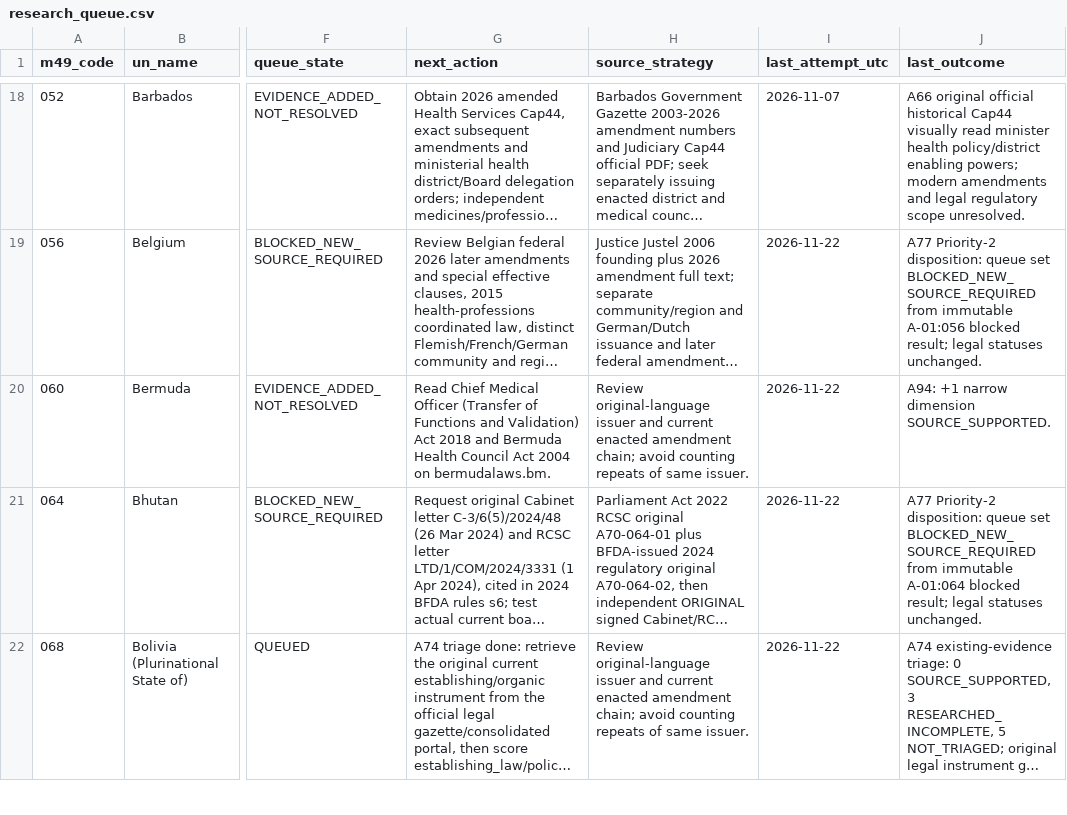
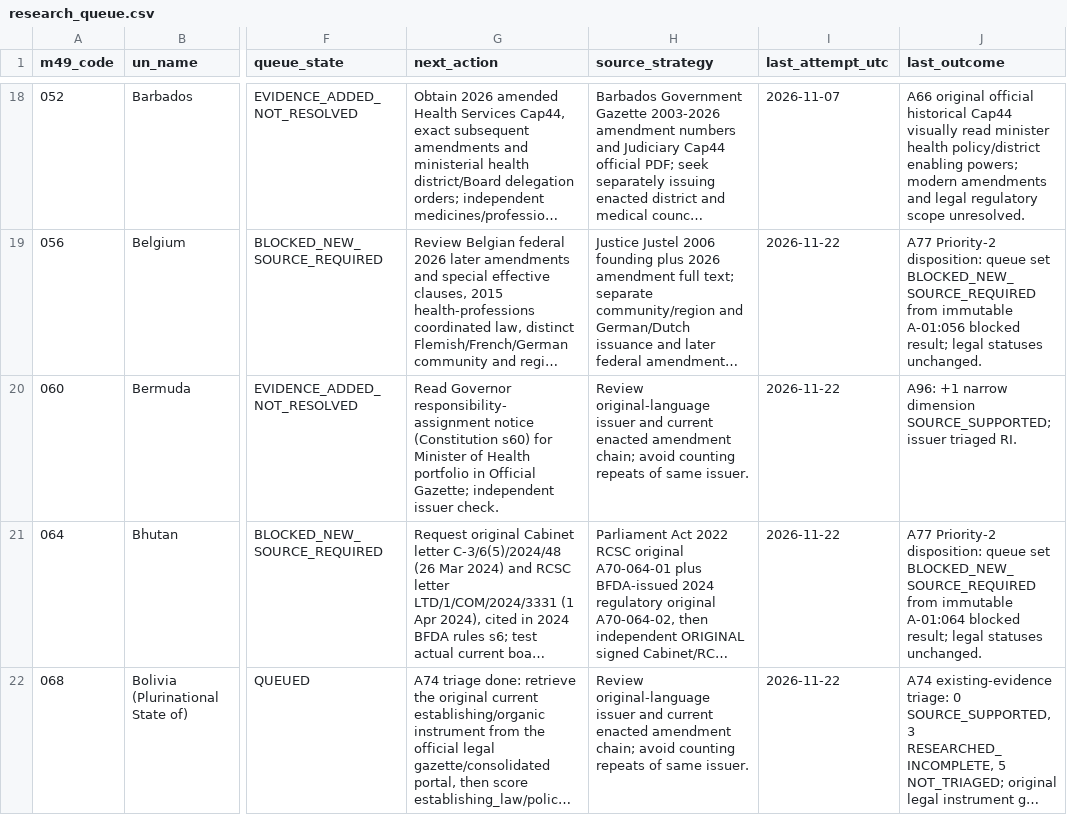
Before and after one commit to PortalHunter/Ethnicy-Based-Optimal-Weight, a CSV file: docs/atlas/handoffs/team-a/data/research_queue.csv, drawn as a sheet; only a part is shown, gaps mark what is left out; long unchanged cells end in …; the diff covers the shown part only; the diff names each change by its address in the sheet, - before the commit and + after, or states it on an @@ line.

```diff
--- a/docs/atlas/handoffs/team-a/data/research_queue.csv
+++ b/docs/atlas/handoffs/team-a/data/research_queue.csv
-G20 (next_action): Read Chief Medical Officer (Transfer of Functions and Validation) Act 2018 and Bermuda Health Council Act 2004 on bermudalaws.bm.
+G20 (next_action): Read Governor responsibility-assignment notice (Constitution s60) for Minister of Health portfolio in Official Gazette; independent issuer check.
-J20 (last_outcome): A94: +1 narrow dimension SOURCE_SUPPORTED.
+J20 (last_outcome): A96: +1 narrow dimension SOURCE_SUPPORTED; issuer triaged RI.
```
Also changed, not shown: 6 edited cells elsewhere in this file, docs/atlas/handoffs/team-a/PRIORITIZED_BACKLOG_20261107.csv, docs/atlas/handoffs/team-a/PROVENANCE.csv, 4 other files.
